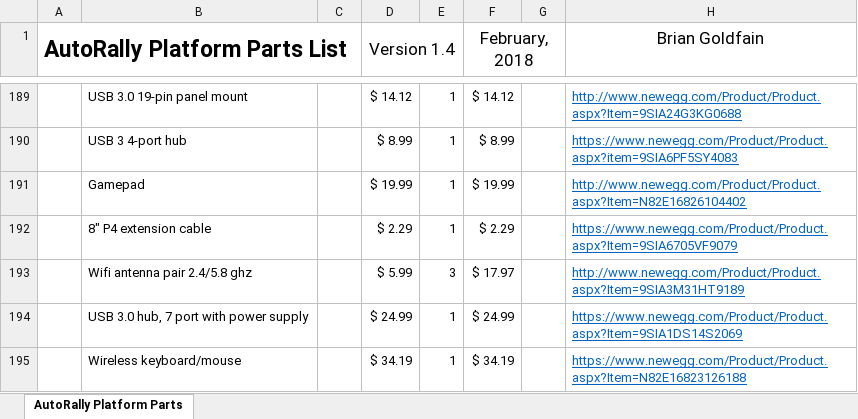
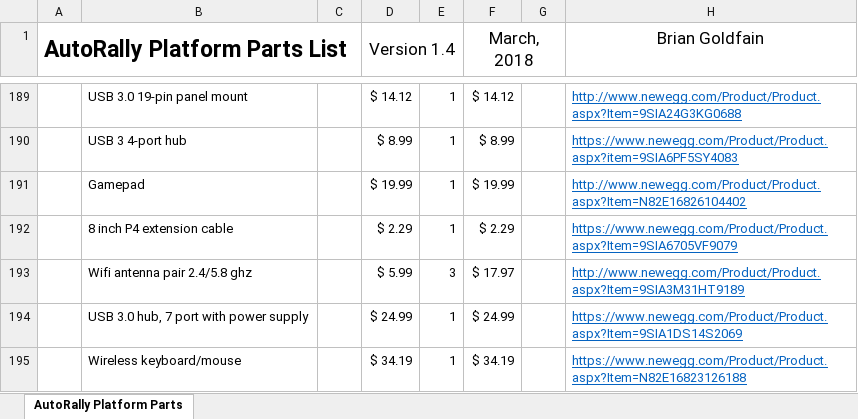
Before and after one commit to AutoRally/autorally_platform_instructions, an Excel workbook: autoRally_platform_parts_list.xlsx, sheet AutoRally Platform Parts, drawn as a sheet; only a part is shown, gaps mark what is left out; values as stored, in another font and other column widths than the file's, no borders; the diff covers the shown part only; the diff names each change by its address in the sheet, - before the commit and + after, or states it on an @@ line.

Commit message:
Updated Parts list

```diff
--- a/autoRally_platform_parts_list.xlsx (sheet AutoRally Platform Parts)
+++ b/autoRally_platform_parts_list.xlsx (sheet AutoRally Platform Parts)
-F1: February, 2018
+F1: March, 2018
-B192: 8" P4 extension cable
+B192: 8 inch P4 extension cable
```
Also changed, not shown: 4 added rows, 4 removed rows, 14 edited cells and cell formats elsewhere in this sheet, formulas that keep their value.
